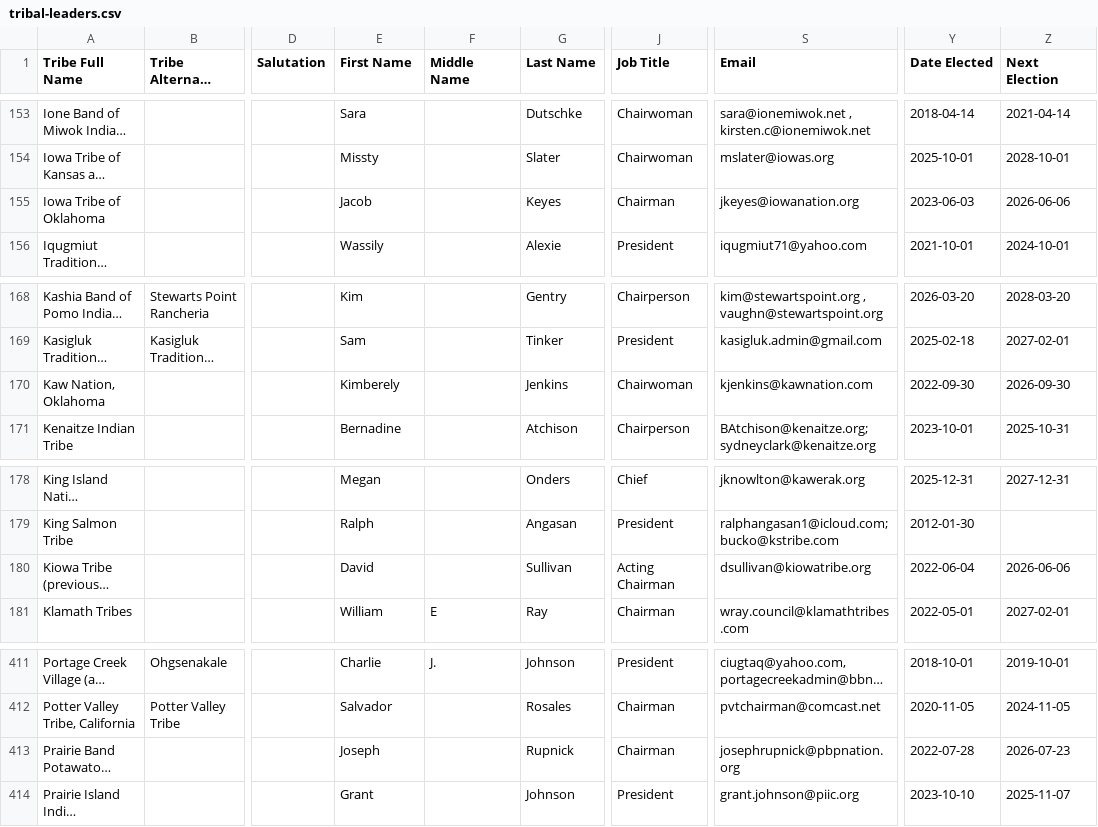
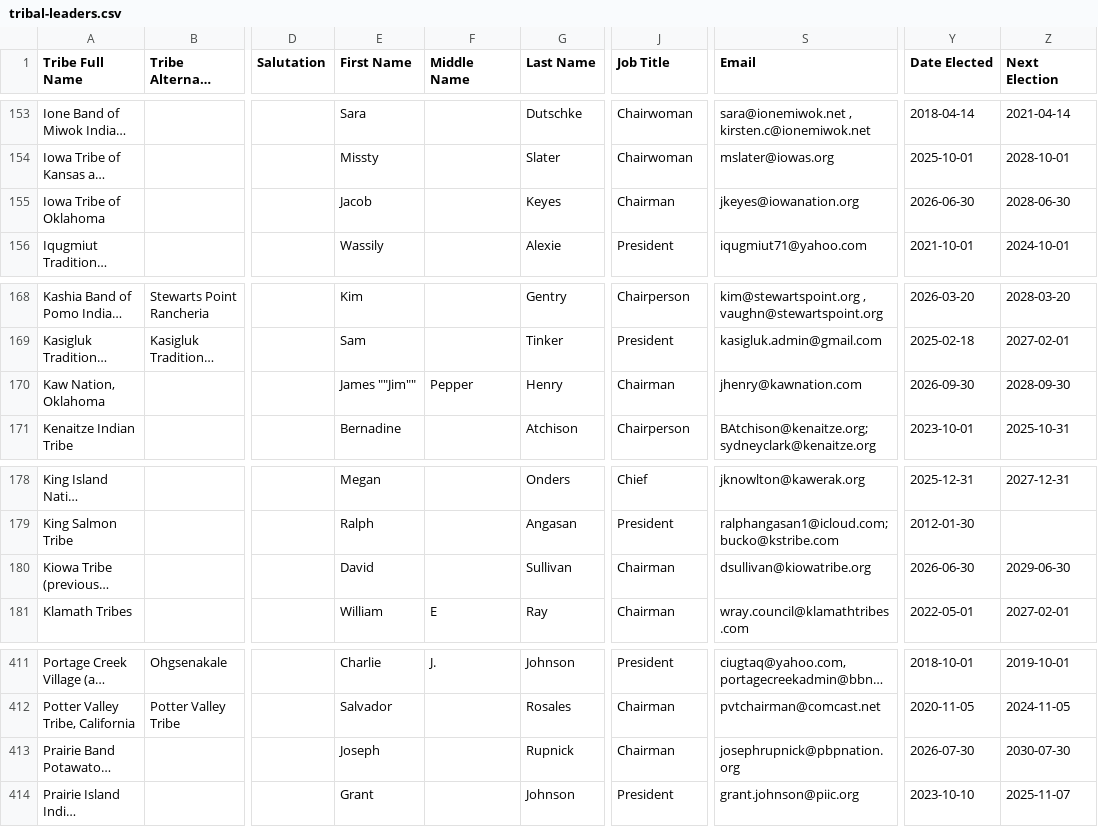
Before and after one commit to cisagov/flat-tribal-leaders, a CSV file: tribal-leaders.csv, drawn as a sheet; only a part is shown, gaps mark what is left out; long unchanged cells end in …; the diff names each change by its address in the sheet, - before the commit and + after, or states it on an @@ line.

Commit message:
Flat: latest data (2026-09-19T10:50:16Z)

```diff
--- a/tribal-leaders.csv
+++ b/tribal-leaders.csv
-Y155 (Date Elected): 2023-06-03
+Y155 (Date Elected): 2026-06-30
-Z155 (Next Election): 2026-06-06
+Z155 (Next Election): 2028-06-30
-E170 (First Name): Kimberely
+E170 (First Name): James ""Jim""
-F170 (Middle Name): (empty)
+F170 (Middle Name): Pepper
-G170 (Last Name): Jenkins
+G170 (Last Name): Henry
-J170 (Job Title): Chairwoman
+J170 (Job Title): Chairman
-S170 (Email): kjenkins@kawnation.com
+S170 (Email): jhenry@kawnation.com
-Y170 (Date Elected): 2022-09-30
+Y170 (Date Elected): 2026-09-30
-Z170 (Next Election): 2026-09-30
+Z170 (Next Election): 2028-09-30
-J180 (Job Title): Acting Chairman
+J180 (Job Title): Chairman
-Y180 (Date Elected): 2022-06-04
+Y180 (Date Elected): 2026-06-30
-Z180 (Next Election): 2026-06-06
+Z180 (Next Election): 2029-06-30
-Y413 (Date Elected): 2022-07-28
+Y413 (Date Elected): 2026-07-30
-Z413 (Next Election): 2026-07-23
+Z413 (Next Election): 2030-07-30
```
